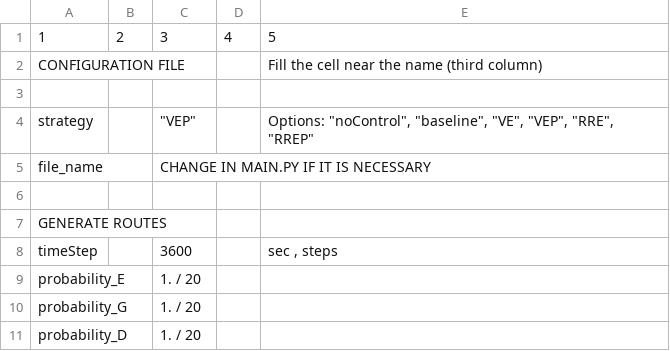
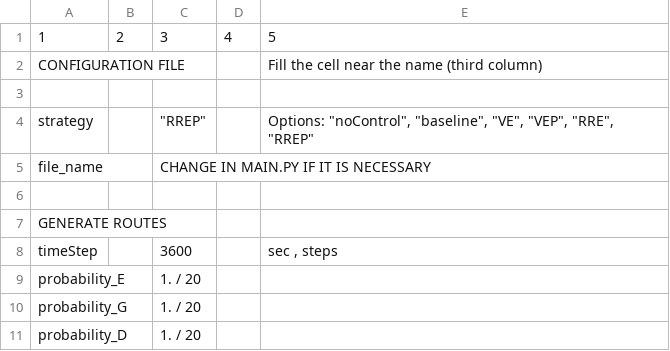
Before and after one commit to gia-urjc/SUMO-emissions, a CSV file: configuration/configurationFile.csv, drawn as a sheet; only a part is shown.

Commit message:
Calculate results

```diff
--- a/configuration/configurationFile.csv
+++ b/configuration/configurationFile.csv
@@ -3,3 +3,3 @@ CONFIGURATION FILE;;;;Fill the cell near the name (third column)
 ;;;;
-strategy;;"""VEP""";;"Options: ""noControl"", ""baseline"", ""VE"", ""VEP"", ""RRE"", ""RREP"""
+strategy;;"""RREP""";;"Options: ""noControl"", ""baseline"", ""VE"", ""VEP"", ""RRE"", ""RREP"""
 file_name;;CHANGE IN MAIN.PY IF IT IS NECESSARY ;;
```
